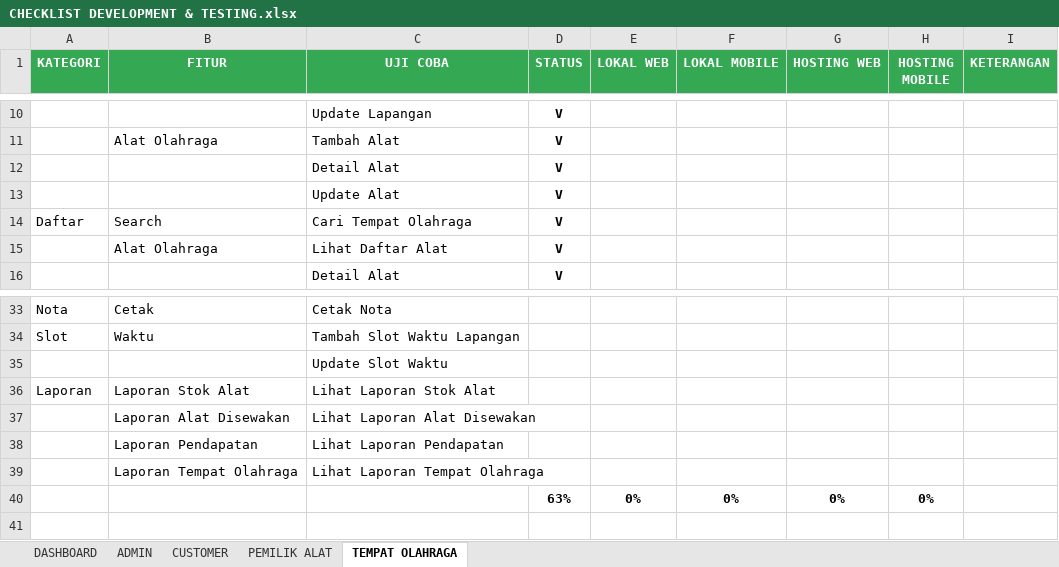
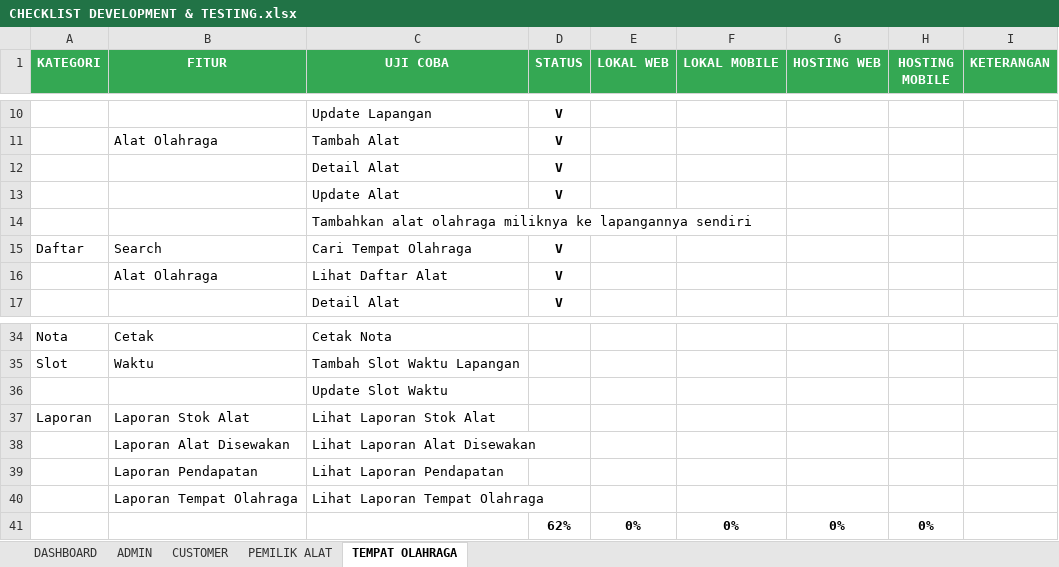
Before and after one commit to mariayerossi/TugasAkhir_Jiayoouu, an Excel workbook: CHECKLIST DEVELOPMENT & TESTING.xlsx, sheet TEMPAT OLAHRAGA, drawn as a sheet; only a part is shown, gaps mark what is left out; values as stored, in another font and other column widths than the file's, no borders; conditional formats and table styles not drawn; addresses are those after the commit; the diff names each change by its address in the sheet, - before the commit and + after, or states it on an @@ line.

```diff
--- a/CHECKLIST DEVELOPMENT & TESTING.xlsx (sheet TEMPAT OLAHRAGA)
+++ b/CHECKLIST DEVELOPMENT & TESTING.xlsx (sheet TEMPAT OLAHRAGA)
+row 14:  |  | Tambahkan alat olahraga miliknya ke lapangannya sendiri
-D41 (STATUS): 63%
+D41 (STATUS): 62%
```
Also changed, not shown: sheet DASHBOARD, 10 other files.
